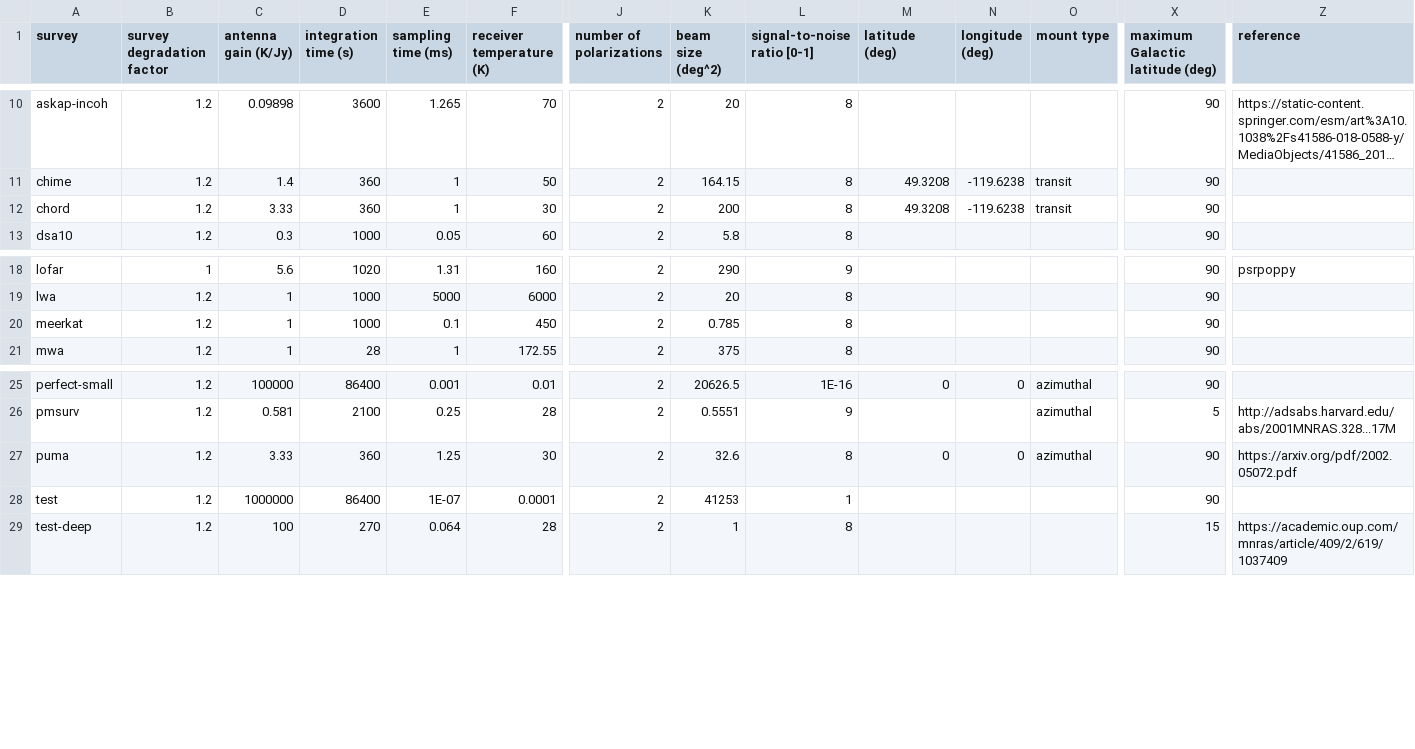
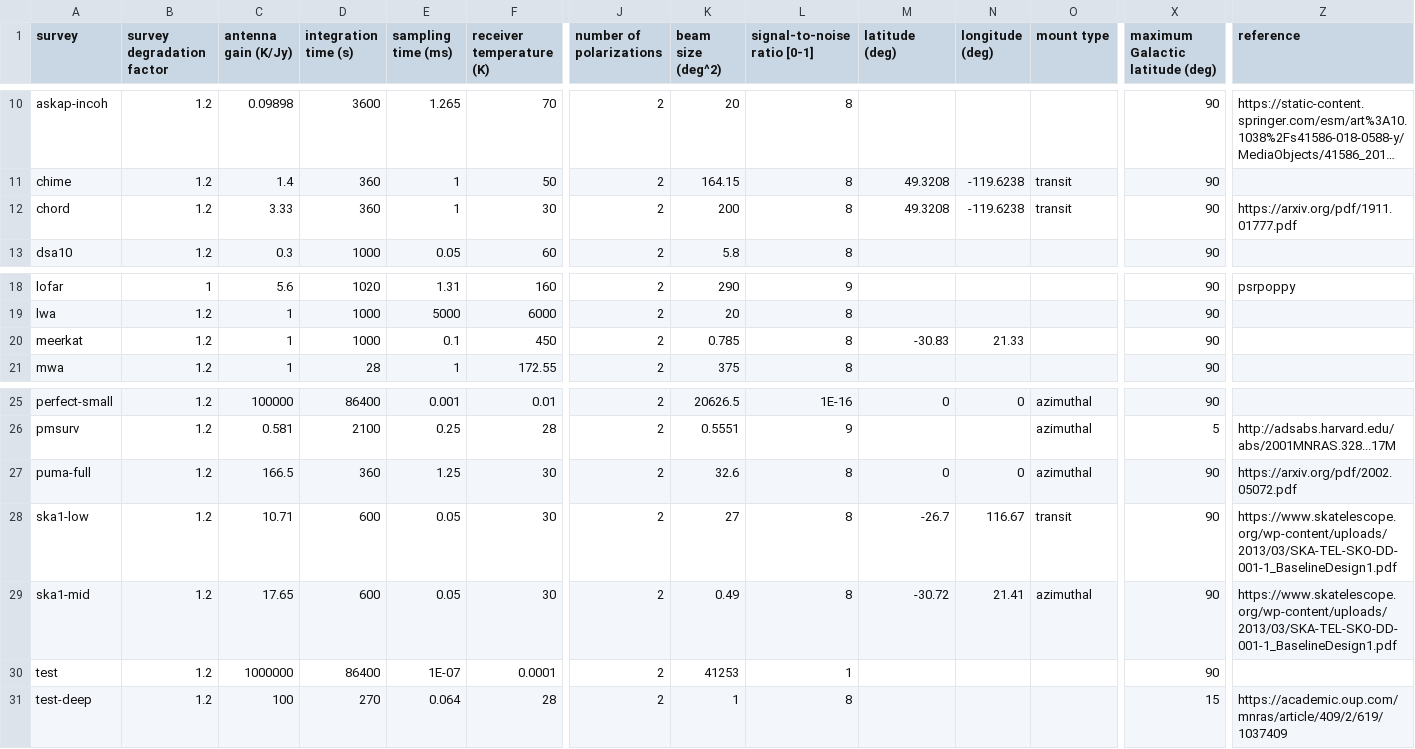
Before and after one commit to TRASAL/frbpoppy, a CSV file: data/surveys/surveys.csv, drawn as a sheet; only a part is shown, gaps mark what is left out; long unchanged cells end in …; rows hold the shown columns only; the diff names each change by its address in the sheet, - before the commit and + after, or states it on an @@ line.

```diff
--- a/data/surveys/surveys.csv
+++ b/data/surveys/surveys.csv
-Z12 (reference): (empty)
+Z12 (reference): https://arxiv.org/pdf/1911.01777.pdf
-M20 (latitude (deg)): (empty)
+M20 (latitude (deg)): -30.83
-N20 (longitude (deg)): (empty)
+N20 (longitude (deg)): 21.33
-A27 (survey): puma
+A27 (survey): puma-full
-C27 (antenna gain (K/Jy)): 3.33
+C27 (antenna gain (K/Jy)): 166.5
+row 28: ska1-low | 1.2 | 10.71 | 600 | 0.05 | 30 | 2 | 27 | 8 | -26.7 | 116.67 | transit | 90 | https://www.skatelescope.org/wp-content/uploads/2013/03/SKA-TEL-SKO-DD-001-1_BaselineDesign1.pdf
+row 29: ska1-mid | 1.2 | 17.65 | 600 | 0.05 | 30 | 2 | 0.49 | 8 | -30.72 | 21.41 | azimuthal | 90 | https://www.skatelescope.org/wp-content/uploads/2013/03/SKA-TEL-SKO-DD-001-1_BaselineDesign1.pdf
```
Also changed, not shown: data/frbcat/paper_survey.csv, 33 other files.
